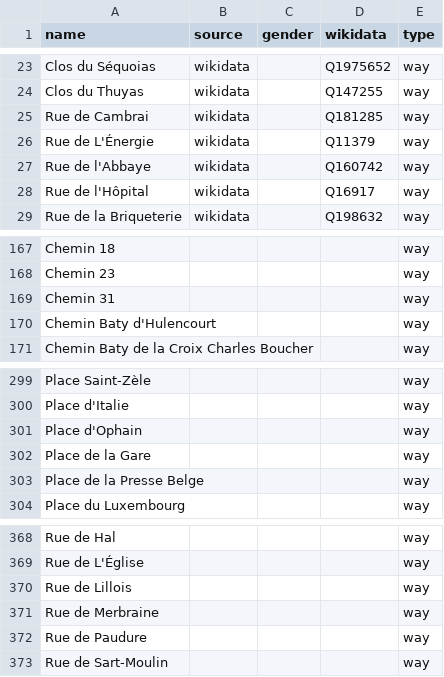
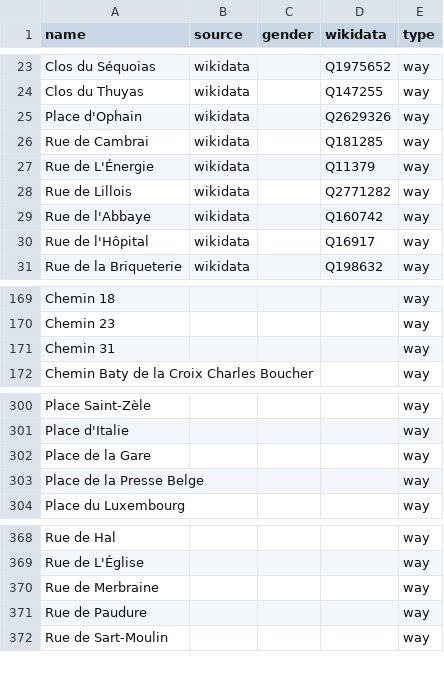
Before and after one commit to EqualStreetNames/equalstreetnames-braine-lalleud, a CSV file: data/other.csv, drawn as a sheet; only a part is shown, gaps mark what is left out; removed rows and columns are numbered as before the commit, all else as after; the diff names each change by its address in the sheet, - before the commit and + after, or states it on an @@ line.

```diff
--- a/data/other.csv
+++ b/data/other.csv
+row 25: Place d'Ophain | wikidata |  | Q2629326 | way
+row 28: Rue de Lillois | wikidata |  | Q2771282 | way
-row 170: Chemin Baty d'Hulencourt |  |  |  | way
-row 301: Place d'Ophain |  |  |  | way
-row 370: Rue de Lillois |  |  |  | way
```
Also changed, not shown: 2 other files.
